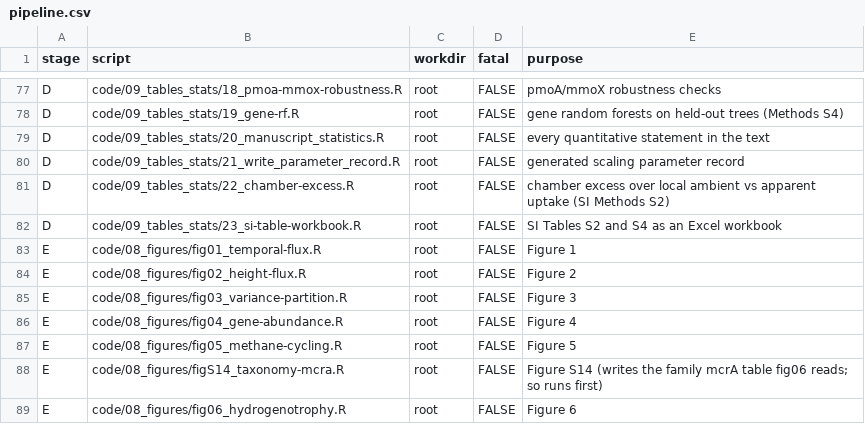
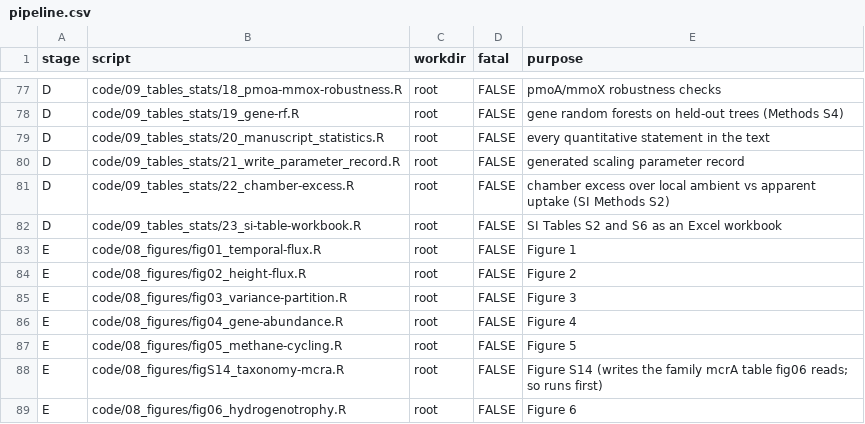
Before and after one commit to jgewirtzman/tree-methanogens, a CSV file: code/pipeline.csv, drawn as a sheet; only a part is shown, gaps mark what is left out.

```diff
--- a/code/pipeline.csv
+++ b/code/pipeline.csv
@@ -81,3 +81,3 @@ D,code/09_tables_stats/21_write_parameter_record.R,root,FALSE,generated scaling
 D,code/09_tables_stats/22_chamber-excess.R,root,FALSE,chamber excess over local ambient vs apparent uptake (SI Methods S2)
-D,code/09_tables_stats/23_si-table-workbook.R,root,FALSE,SI Tables S2 and S4 as an Excel workbook
+D,code/09_tables_stats/23_si-table-workbook.R,root,FALSE,SI Tables S2 and S6 as an Excel workbook
 E,code/08_figures/fig01_temporal-flux.R,root,FALSE,Figure 1
```
Also changed, not shown: 6 other files.
